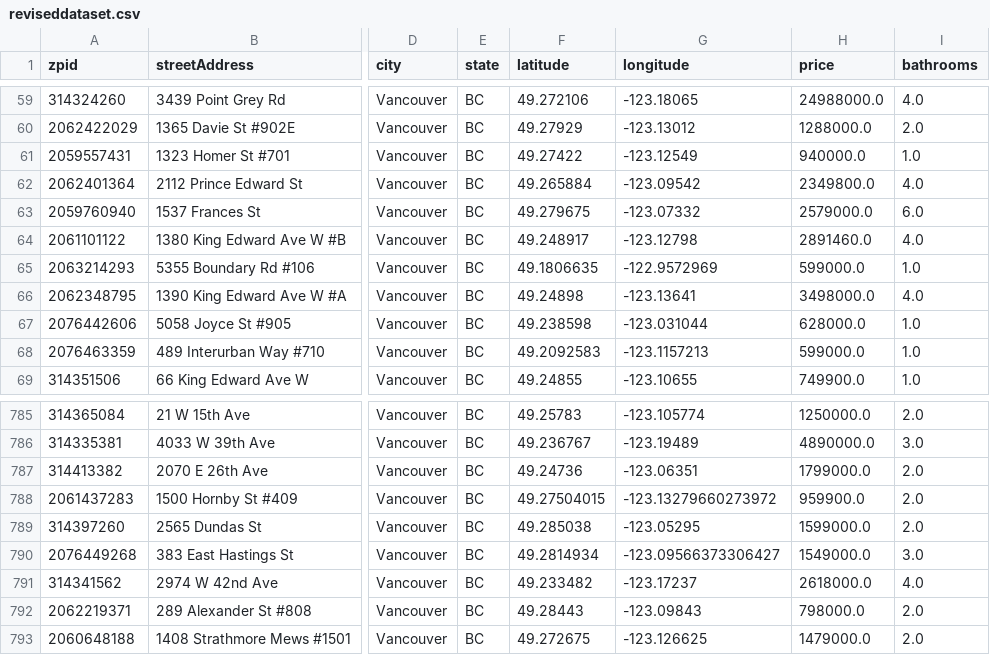
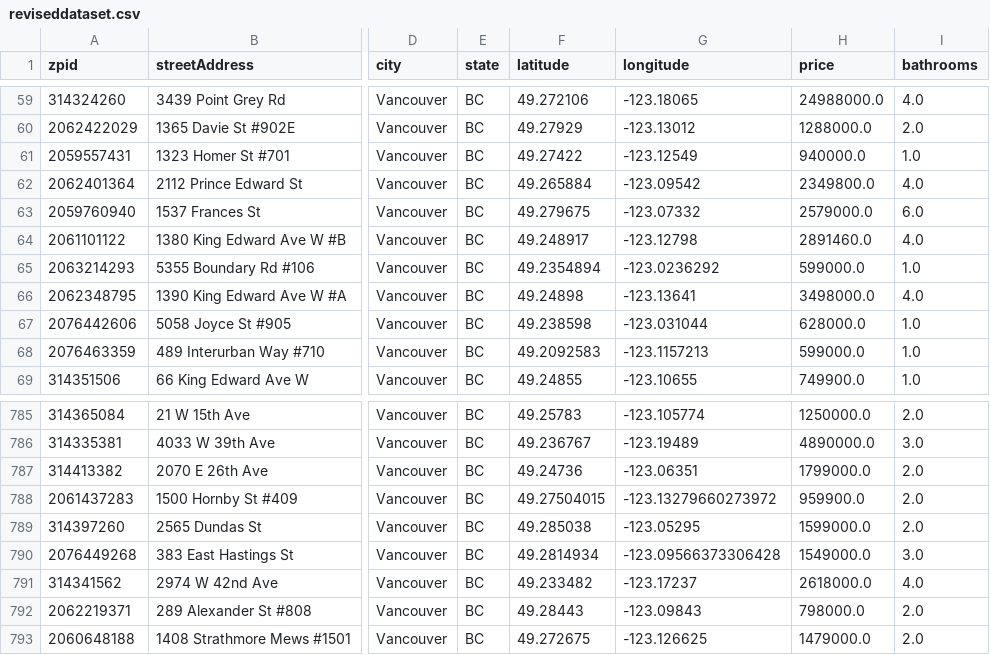
Before and after one commit to bensonouyang/vancouver-houses-analysis, a CSV file: data/reviseddataset.csv, drawn as a sheet; only a part is shown, gaps mark what is left out; the diff names each change by its address in the sheet, - before the commit and + after, or states it on an @@ line.

```diff
--- a/data/reviseddataset.csv
+++ b/data/reviseddataset.csv
-F65 (latitude): 49.1806635
+F65 (latitude): 49.2354894
-G65 (longitude): -122.9572969
+G65 (longitude): -123.0236292
-G790 (longitude): -123.09566373306427
+G790 (longitude): -123.09566373306428
```
Also changed, not shown: 1 other file.
